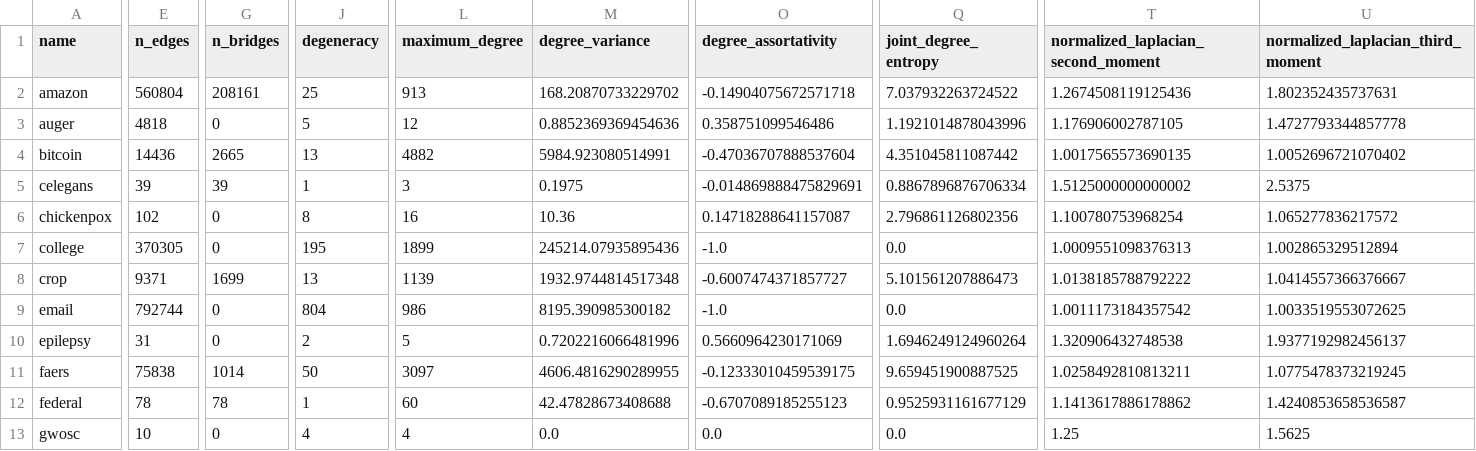
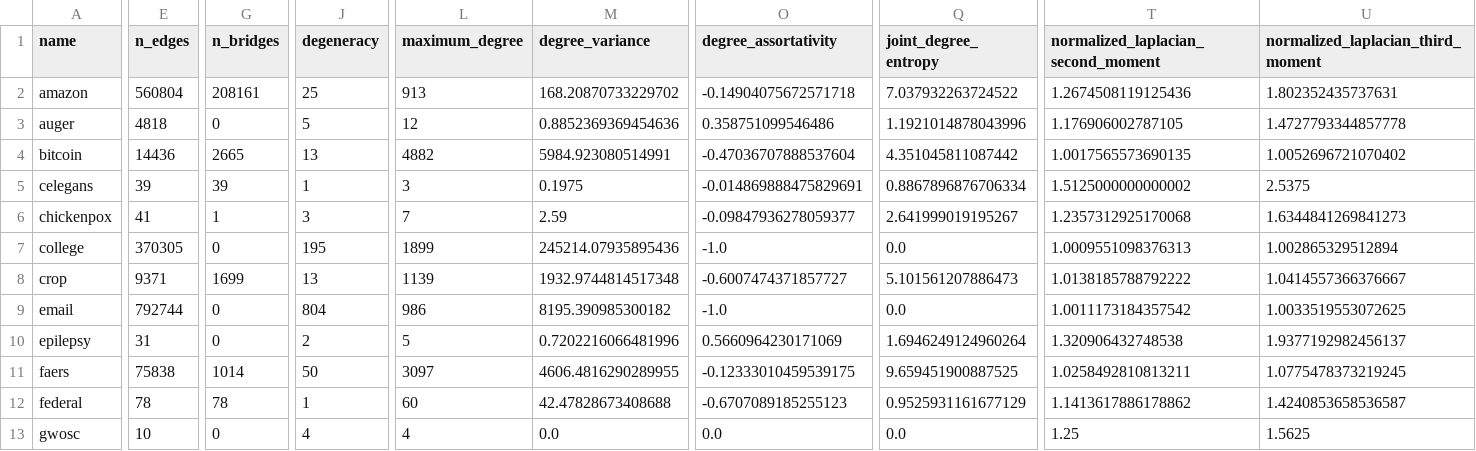
Before and after one commit to nickkunz/network-capacity, a CSV file: data/main.csv, drawn as a sheet; only a part is shown, gaps mark what is left out; the diff covers the shown part only; the diff names each change by its address in the sheet, - before the commit and + after, or states it on an @@ line.

Commit message:
Fix inaccuracies in chickenpox data by updating edge count and bridge metrics for improved data integrity.

```diff
--- a/data/main.csv
+++ b/data/main.csv
-E6 (n_edges): 102
+E6 (n_edges): 41
-G6 (n_bridges): 0
+G6 (n_bridges): 1
-J6 (degeneracy): 8
+J6 (degeneracy): 3
-L6 (maximum_degree): 16
+L6 (maximum_degree): 7
-M6 (degree_variance): 10.36
+M6 (degree_variance): 2.59
-O6 (degree_assortativity): 0.14718288641157087
+O6 (degree_assortativity): -0.09847936278059377
-Q6 (joint_degree_entropy): 2.796861126802356
+Q6 (joint_degree_entropy): 2.641999019195267
-T6: 1.100780753968254
+T6: 1.2357312925170068
-U6: 1.065277836217572
+U6: 1.6344841269841273
```
Also changed, not shown: 3 edited cells elsewhere in this file.
